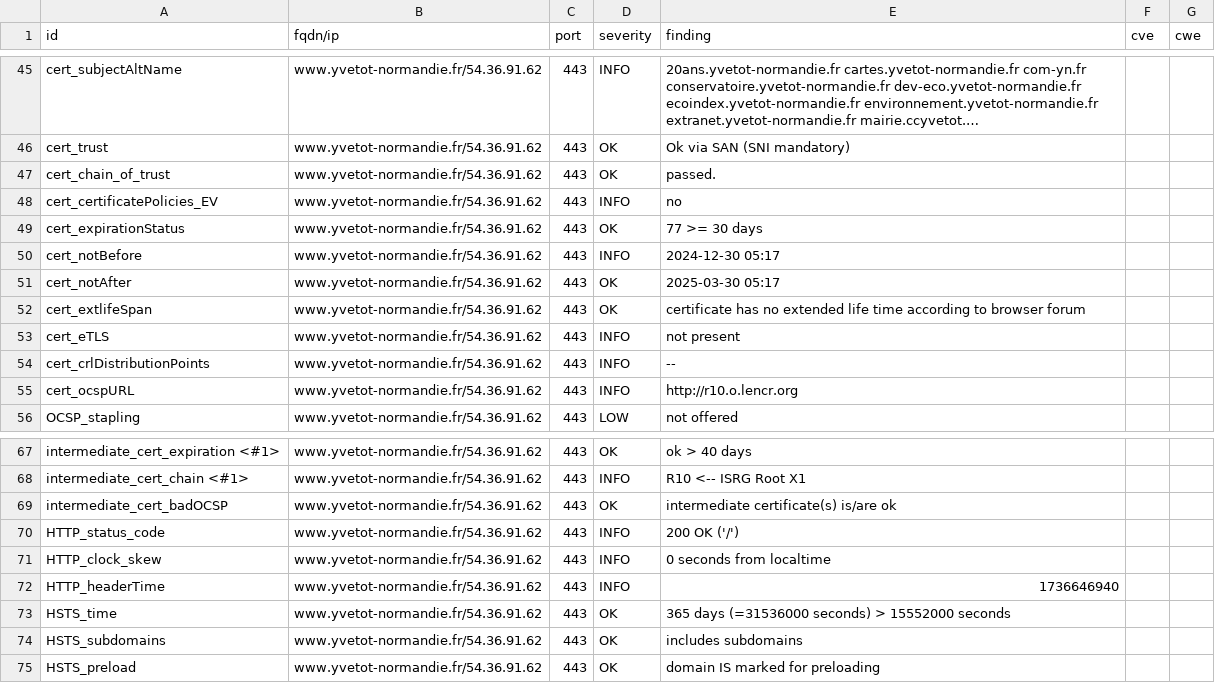
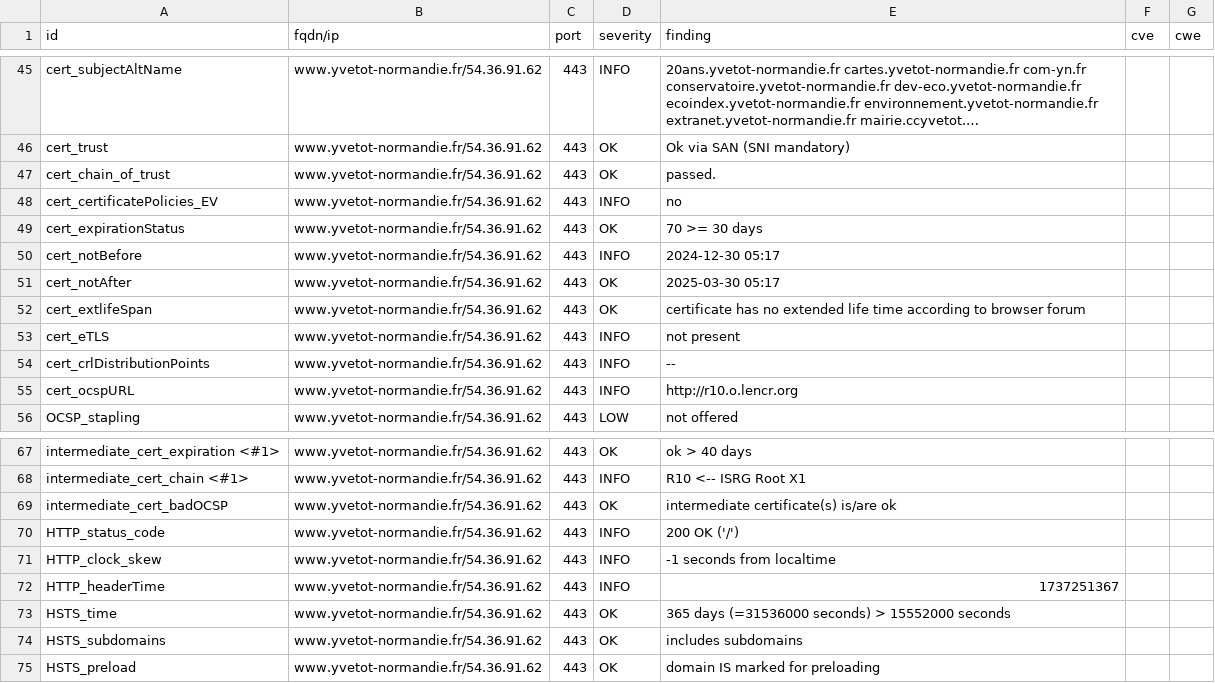
Before and after one commit to CDC-Yvetot-Normandie/dashlord, a CSV file: results/aHR0cHM6Ly93d3cueXZldG90LW5vcm1hbmRpZS5mcg==/testssl.csv, drawn as a sheet; only a part is shown, gaps mark what is left out; long unchanged cells end in ….

```diff
--- a/results/aHR0cHM6Ly93d3cueXZldG90LW5vcm1hbmRpZS5mcg==/testssl.csv
+++ b/results/aHR0cHM6Ly93d3cueXZldG90LW5vcm1hbmRpZS5mcg==/testssl.csv
@@ -48,3 +48,3 @@
 "cert_certificatePolicies_EV","www.yvetot-normandie.fr/54.36.91.62","443","INFO","no","",""
-"cert_expirationStatus","www.yvetot-normandie.fr/54.36.91.62","443","OK","77 >= 30 days","",""
+"cert_expirationStatus","www.yvetot-normandie.fr/54.36.91.62","443","OK","70 >= 30 days","",""
 "cert_notBefore","www.yvetot-normandie.fr/54.36.91.62","443","INFO","2024-12-30 05:17","",""
@@ -70,4 +70,4 @@
 "HTTP_status_code","www.yvetot-normandie.fr/54.36.91.62","443","INFO","200 OK ('/')","",""
-"HTTP_clock_skew","www.yvetot-normandie.fr/54.36.91.62","443","INFO","0 seconds from localtime","",""
-"HTTP_headerTime","www.yvetot-normandie.fr/54.36.91.62","443","INFO","1736646940","",""
+"HTTP_clock_skew","www.yvetot-normandie.fr/54.36.91.62","443","INFO","-1 seconds from localtime","",""
+"HTTP_headerTime","www.yvetot-normandie.fr/54.36.91.62","443","INFO","1737251367","",""
 "HSTS_time","www.yvetot-normandie.fr/54.36.91.62","443","OK","365 days (=31536000 seconds) > 15552000 seconds","",""
```
Also changed, not shown: 6 other files.
